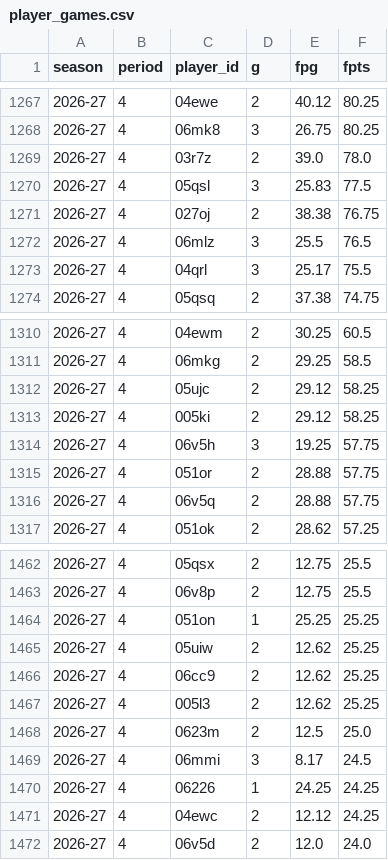
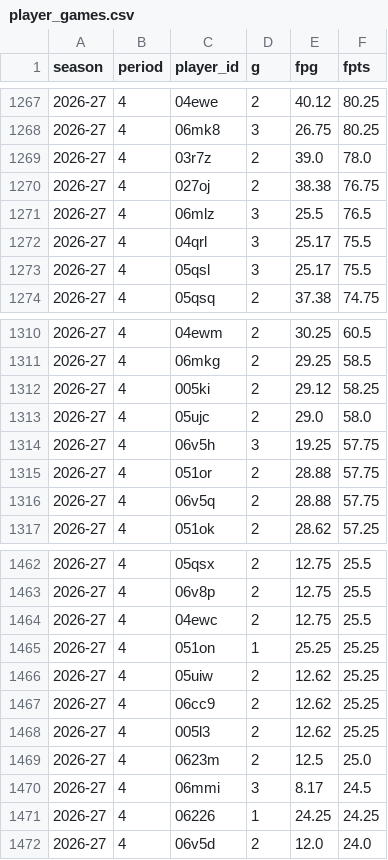
Before and after one commit to salty-api/fantrax-dashboard, a CSV file: data/player_games.csv, drawn as a sheet; only a part is shown, gaps mark what is left out; removed rows and columns are numbered as before the commit, all else as after; the diff names each change by its address in the sheet, - before the commit and + after, or states it on an @@ line.

```diff
--- a/data/player_games.csv
+++ b/data/player_games.csv
-row 1270: 2026-27 | 4 | 05qsl | 3 | 25.83 | 77.5
+row 1273: 2026-27 | 4 | 05qsl | 3 | 25.17 | 75.5
-row 1312: 2026-27 | 4 | 05ujc | 2 | 29.12 | 58.25
+row 1313: 2026-27 | 4 | 05ujc | 2 | 29.0 | 58.0
+row 1464: 2026-27 | 4 | 04ewc | 2 | 12.75 | 25.5
-row 1471: 2026-27 | 4 | 04ewc | 2 | 12.12 | 24.25
```
Also changed, not shown: data/matchups.csv, data/player_weeks.csv, 15 other files.
